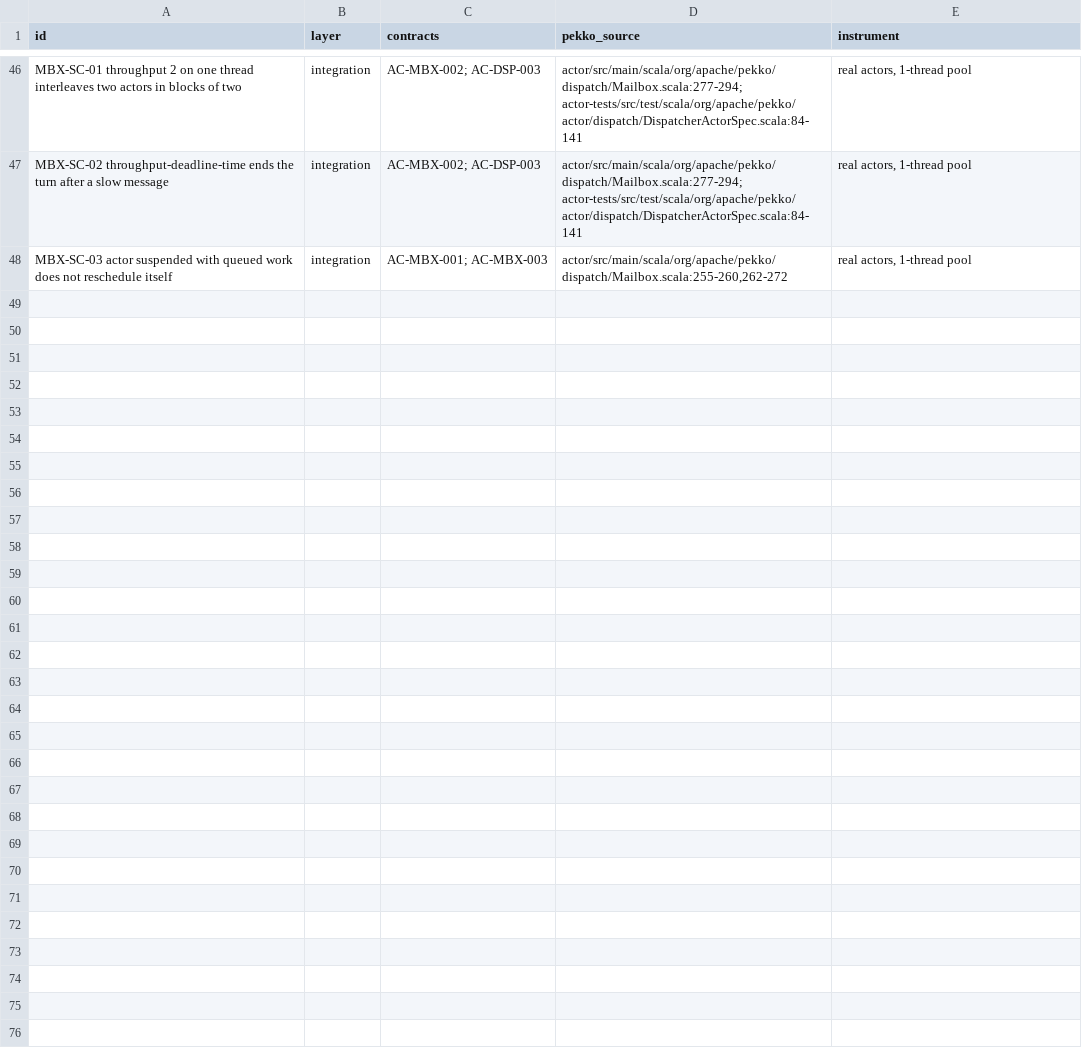
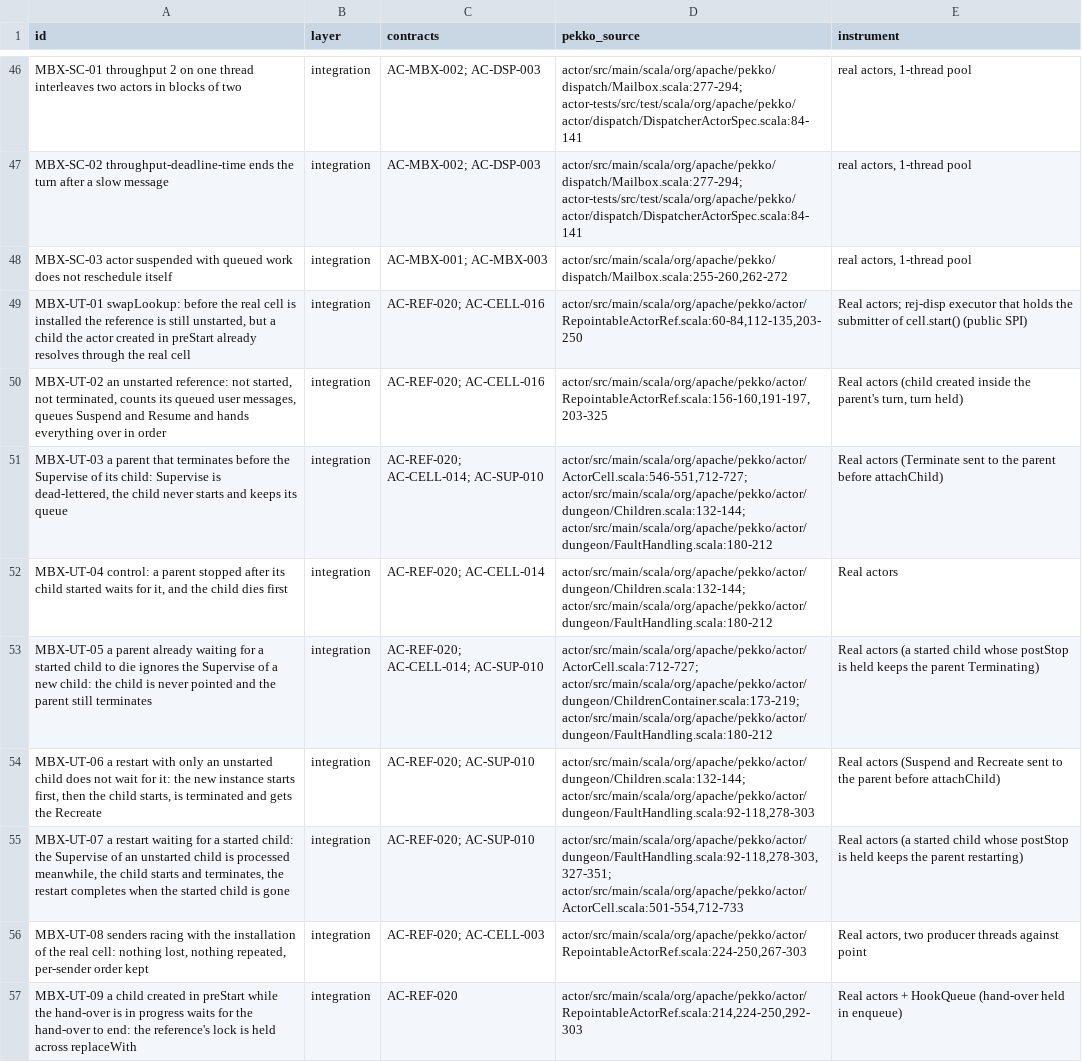
Before and after one commit to getsyntegrity/rakka, a TSV file: cases/oracle-only/mailbox-cases.tsv, drawn as a sheet; only a part is shown, gaps mark what is left out; the diff names each change by its address in the sheet, - before the commit and + after, or states it on an @@ line.

```diff
--- a/cases/oracle-only/mailbox-cases.tsv
+++ b/cases/oracle-only/mailbox-cases.tsv
+row 49: MBX-UT-01 swapLookup: before the real cell is installed the reference is still unstarted, but a child the actor created in preStart already resolves through the real cell | integration | AC-REF-020; AC-CELL-016 | actor/src/main/scala/org/apache/pekko/actor/RepointableActorRef.scala:60-84,112-135,203-250 | Real actors; rej-disp executor that holds the submitter of cell.start() (public SPI)
+row 50: MBX-UT-02 an unstarted reference: not started, not terminated, counts its queued user messages, queues Suspend and Resume and hands everything over in order | integration | AC-REF-020; AC-CELL-016 | actor/src/main/scala/org/apache/pekko/actor/RepointableActorRef.scala:156-160,191-197,203-325 | Real actors (child created inside the parent's turn, turn held)
+row 51: MBX-UT-03 a parent that terminates before the Supervise of its child: Supervise is dead-lettered, the child never starts and keeps its queue | integration | AC-REF-020; AC-CELL-014; AC-SUP-010 | actor/src/main/scala/org/apache/pekko/actor/ActorCell.scala:546-551,712-727; actor/src/main/scala/org/apache/pekko/actor/dungeon/Children.scala:132-144; actor/src/main/scala/org/apache/pekko/actor/dungeon/FaultHandling.scala:180-212 | Real actors (Terminate sent to the parent before attachChild)
+row 52: MBX-UT-04 control: a parent stopped after its child started waits for it, and the child dies first | integration | AC-REF-020; AC-CELL-014 | actor/src/main/scala/org/apache/pekko/actor/dungeon/Children.scala:132-144; actor/src/main/scala/org/apache/pekko/actor/dungeon/FaultHandling.scala:180-212 | Real actors
+row 53: MBX-UT-05 a parent already waiting for a started child to die ignores the Supervise of a new child: the child is never pointed and the parent still terminates | integration | AC-REF-020; AC-CELL-014; AC-SUP-010 | actor/src/main/scala/org/apache/pekko/actor/ActorCell.scala:712-727; actor/src/main/scala/org/apache/pekko/actor/dungeon/ChildrenContainer.scala:173-219; actor/src/main/scala/org/apache/pekko/actor/dungeon/FaultHandling.scala:180-212 | Real actors (a started child whose postStop is held keeps the parent Terminating)
+row 54: MBX-UT-06 a restart with only an unstarted child does not wait for it: the new instance starts first, then the child starts, is terminated and gets the Recreate | integration | AC-REF-020; AC-SUP-010 | actor/src/main/scala/org/apache/pekko/actor/dungeon/Children.scala:132-144; actor/src/main/scala/org/apache/pekko/actor/dungeon/FaultHandling.scala:92-118,278-303 | Real actors (Suspend and Recreate sent to the parent before attachChild)
+row 55: MBX-UT-07 a restart waiting for a started child: the Supervise of an unstarted child is processed meanwhile, the child starts and terminates, the restart completes when the started child is gone | integration | AC-REF-020; AC-SUP-010 | actor/src/main/scala/org/apache/pekko/actor/dungeon/FaultHandling.scala:92-118,278-303,327-351; actor/src/main/scala/org/apache/pekko/actor/ActorCell.scala:501-554,712-733 | Real actors (a started child whose postStop is held keeps the parent restarting)
+row 56: MBX-UT-08 senders racing with the installation of the real cell: nothing lost, nothing repeated, per-sender order kept | integration | AC-REF-020; AC-CELL-003 | actor/src/main/scala/org/apache/pekko/actor/RepointableActorRef.scala:224-250,267-303 | Real actors, two producer threads against point
+row 57: MBX-UT-09 a child created in preStart while the hand-over is in progress waits for the hand-over to end: the reference's lock is held across replaceWith | integration | AC-REF-020 | actor/src/main/scala/org/apache/pekko/actor/RepointableActorRef.scala:214,224-250,292-303 | Real actors + HookQueue (hand-over held in enqueue)
```
Also changed, not shown: 5 other files.
